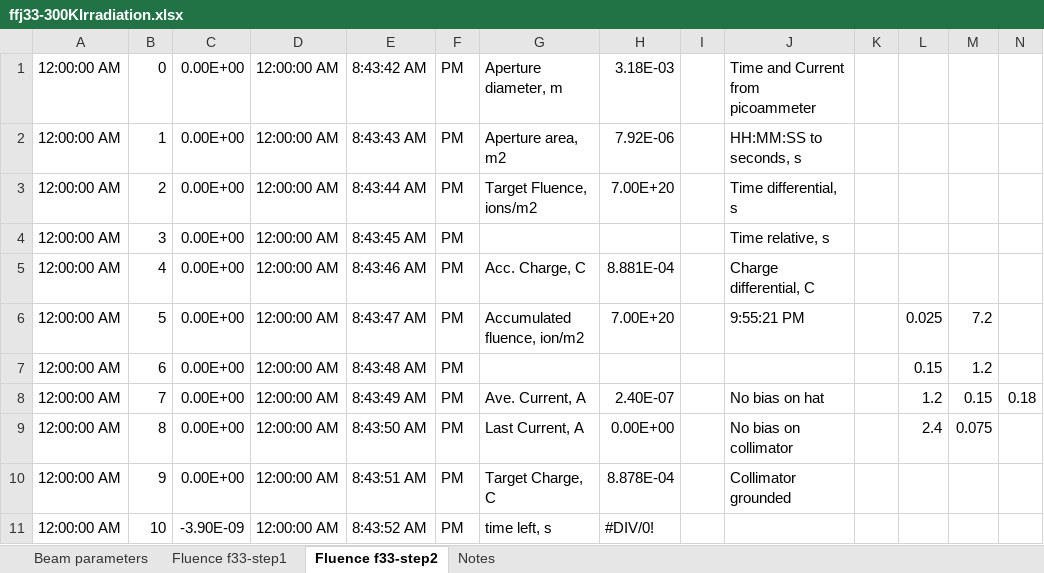
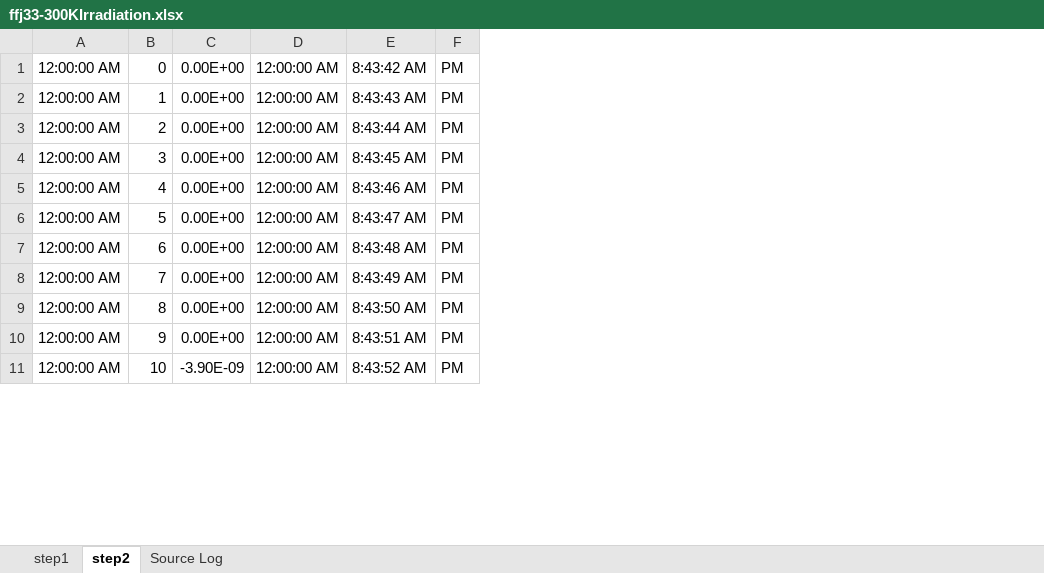
Before and after one commit to shortlab/2024-CryoHTS-Facility, an Excel workbook: data/figure08/flux/ffj33-300KIrradiation.xlsx, sheet step2, drawn as a sheet; only a part is shown; values as stored, in another font and other column widths than the file's, no cell formats; charts and pictures not drawn; the diff names each change by its address in the sheet, - before the commit and + after, or states it on an @@ line.

```diff
--- a/data/figure08/flux/ffj33-300KIrradiation.xlsx (sheet step2)
+++ b/data/figure08/flux/ffj33-300KIrradiation.xlsx (sheet step2)
-sheet tab: Beam parameters
+sheet tab: Source Log
-sheet tab: Fluence f33-step1
+sheet tab: step1
-sheet tab: Fluence f33-step2
+sheet tab: step2
-sheet tab: Notes
@@ sheet tab order changed: step1 | step2 | Source Log @@
-column G, rows 1-11: Aperture diameter, m | Aperture area, m2 | Target Fluence, ions/m2 |  | Acc. Charge, C | Accumulated fluence, ion/m2 |  | Ave. Current, A | Last Current, A | Target Charge, C | time left, s
-column H, rows 1-11: 3.18E-03 | 7.92E-06 | 7.00E+20 |  | 8.881E-04 | 7.00E+20 |  | 2.40E-07 | 0.00E+00 | 8.878E-04 | #DIV/0!
-column I, empty
-column J, rows 1-10: Time and Current from picoammeter | HH:MM:SS to seconds, s | Time differential, s | Time relative, s | Charge differential, C | 9:55:21 PM |  | No bias on hat | No bias on collimator | Collimator grounded
-column K, empty
-column L, rows 6-9: 0.025 | 0.15 | 1.2 | 2.4
-column M, rows 6-9: 7.2 | 1.2 | 0.15 | 0.075
-column N, row 8: 0.18
```
Also changed, not shown: sheet step1, cell formats, charts or pictures, data/figure08/flux/ffj26-300KIrradiation.xlsx, 4 other files.
